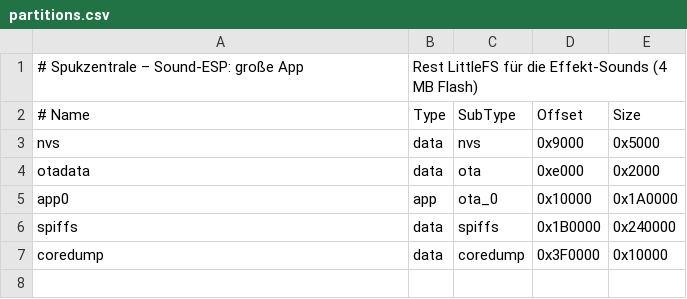
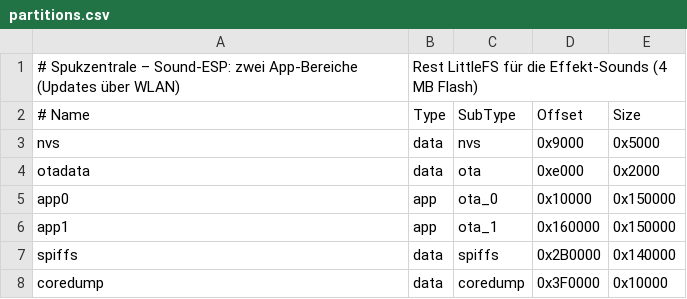
Before and after one commit to xNoVoSx/spukzentrale, a CSV file: firmware/sound/partitions.csv, drawn as a sheet.

```diff
--- a/firmware/sound/partitions.csv
+++ b/firmware/sound/partitions.csv
@@ -1,2 +1,2 @@
-# Spukzentrale – Sound-ESP: große App, Rest LittleFS für die Effekt-Sounds (4 MB Flash)
+# Spukzentrale – Sound-ESP: zwei App-Bereiche (Updates über WLAN), Rest LittleFS für die Effekt-Sounds (4 MB Flash)
 # Name,   Type, SubType,  Offset,   Size
@@ -4,4 +4,5 @@ nvs,      data, nvs,      0x9000,   0x5000
 otadata,  data, ota,      0xe000,   0x2000
-app0,     app,  ota_0,    0x10000,  0x1A0000
-spiffs,   data, spiffs,   0x1B0000, 0x240000
+app0,     app,  ota_0,    0x10000,  0x150000
+app1,     app,  ota_1,    0x160000, 0x150000
+spiffs,   data, spiffs,   0x2B0000, 0x140000
 coredump, data, coredump, 0x3F0000, 0x10000
```
Also changed, not shown: 12 other files.
